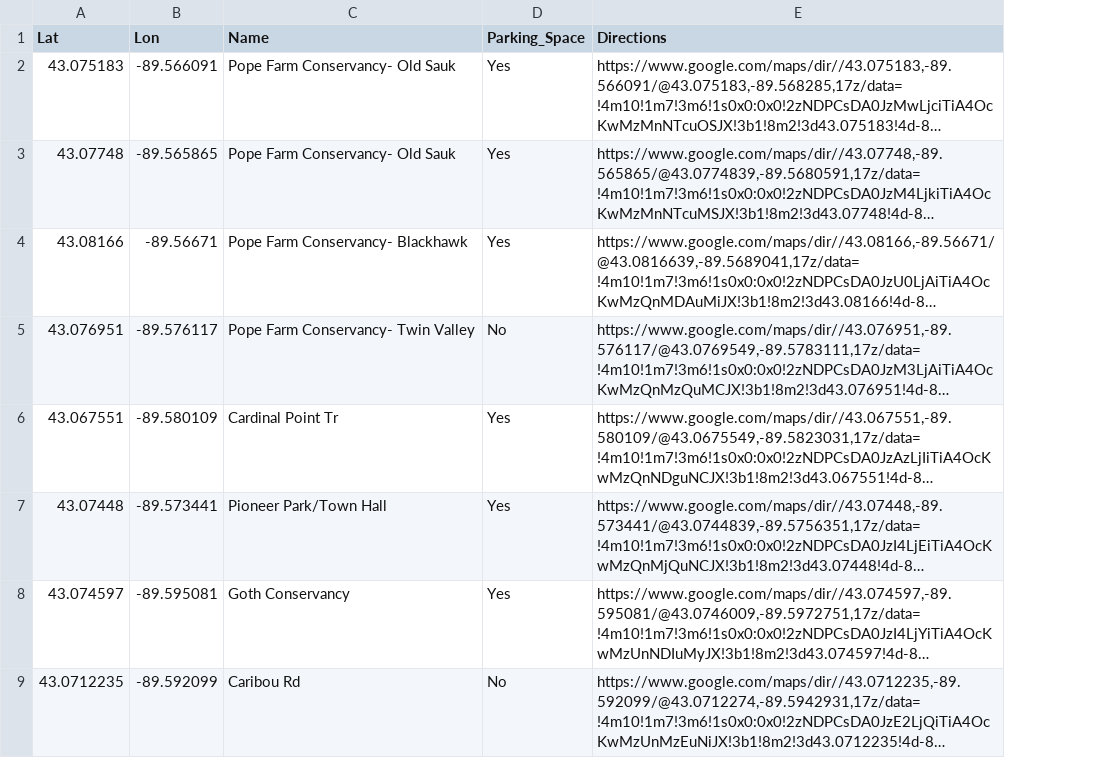
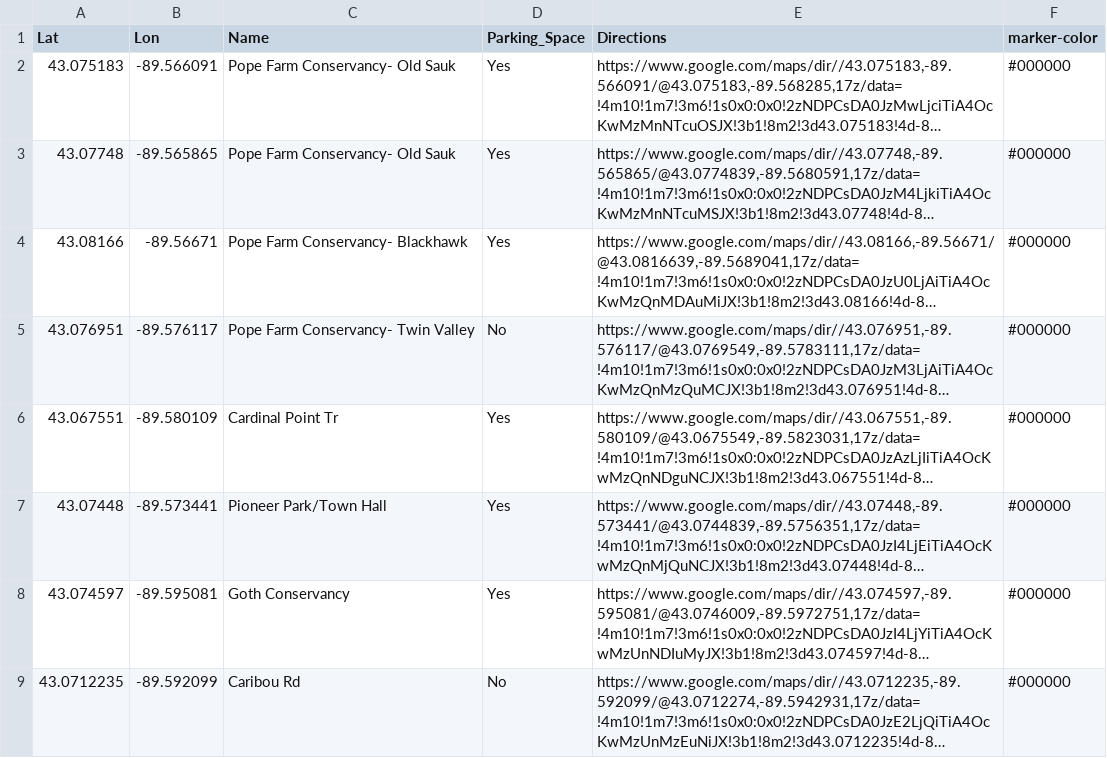
Before and after one commit to christopherarchuleta/MiddletonTrailMap, a CSV file: Data/Points/MiddletonCoordinates.csv, drawn as a sheet; only a part is shown; long unchanged cells end in …; the diff names each change by its address in the sheet, - before the commit and + after, or states it on an @@ line.

Commit message:
Marker Color Fail

```diff
--- a/Data/Points/MiddletonCoordinates.csv
+++ b/Data/Points/MiddletonCoordinates.csv
+column F (marker-color), rows 2-9: all #000000
```
Also changed, not shown: 5 other files.
